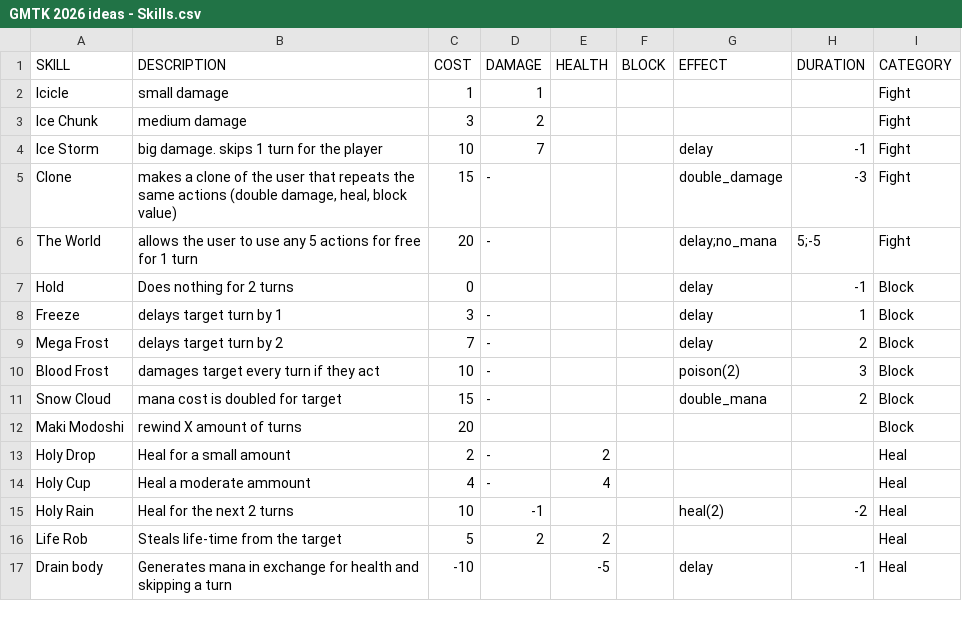
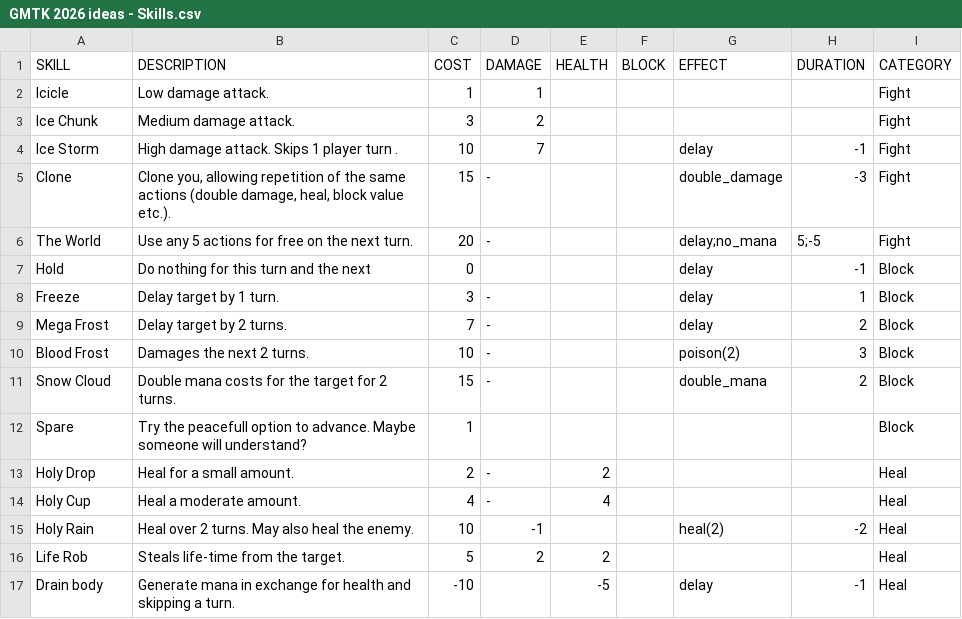
Before and after one commit to bionick7/GMTK2026, a CSV file: mechanics_resources/GMTK 2026 ideas - Skills.csv, drawn as a sheet.

```diff
--- a/mechanics_resources/GMTK 2026 ideas - Skills.csv
+++ b/mechanics_resources/GMTK 2026 ideas - Skills.csv
@@ -1,17 +1,17 @@
 SKILL,DESCRIPTION,COST,DAMAGE,HEALTH,BLOCK,EFFECT,DURATION,CATEGORY
-Icicle,small damage,1,1,,,,,Fight
-Ice Chunk,medium damage,3,2,,,,,Fight
-Ice Storm,big damage. skips 1 turn for the player,10,7,,,delay,-1,Fight
-Clone,"makes a clone of the user that repeats the same actions (double damage, heal, block value)",15,-,,,double_damage,-3,Fight
-The World,allows the user to use any 5 actions for free for 1 turn,20,-,,,delay;no_mana,5;-5,Fight
-Hold,Does nothing for 2 turns,0,,,,delay,-1,Block
-Freeze,delays target turn by 1,3,-,,,delay,1,Block
-Mega Frost,delays target turn by 2,7,-,,,delay,2,Block
-Blood Frost,damages target every turn if they act,10,-,,,poison(2),3,Block
-Snow Cloud,mana cost is doubled for target,15,-,,,double_mana,2,Block
-Maki Modoshi,rewind X amount of turns,20,,,,,,Block
-Holy Drop,Heal for a small amount,2,-,2,,,,Heal
-Holy Cup,Heal a moderate ammount,4,-,4,,,,Heal
-Holy Rain,Heal for the next 2 turns,10,-1,,,heal(2),-2,Heal
-Life Rob,Steals life-time from the target ,5,2,2,,,,Heal
-Drain body,Generates mana in exchange for health and skipping a turn,-10,,-5,,delay,-1,Heal
+Icicle,Low damage attack.,1,1,,,,,Fight
+Ice Chunk,Medium damage attack.,3,2,,,,,Fight
+Ice Storm,High damage attack. Skips 1 player turn .,10,7,,,delay,-1,Fight
+Clone,"Clone you, allowing repetition of the same actions (double damage, heal, block value etc.).",15,-,,,double_damage,-3,Fight
+The World,Use any 5 actions for free on the next turn.,20,-,,,delay;no_mana,5;-5,Fight
+Hold,Do nothing for this turn and the next,0,,,,delay,-1,Block
+Freeze,Delay target by 1 turn.,3,-,,,delay,1,Block
+Mega Frost,Delay target by 2 turns.,7,-,,,delay,2,Block
+Blood Frost,Damages the next 2 turns.,10,-,,,poison(2),3,Block
+Snow Cloud,Double mana costs for the target for 2 turns.,15,-,,,double_mana,2,Block
+Spare,Try the peacefull option to advance. Maybe someone will understand?,1,,,,,,Block
+Holy Drop,Heal for a small amount.,2,-,2,,,,Heal
+Holy Cup,Heal a moderate amount.,4,-,4,,,,Heal
+Holy Rain,Heal over 2 turns. May also heal the enemy.,10,-1,,,heal(2),-2,Heal
+Life Rob,Steals life-time from the target.,5,2,2,,,,Heal
+Drain body,Generate mana in exchange for health and skipping a turn.,-10,,-5,,delay,-1,Heal
```
Also changed, not shown: mechanics_resources/GMTK 2026 ideas - Enemy Skills.csv, 13 other files.
